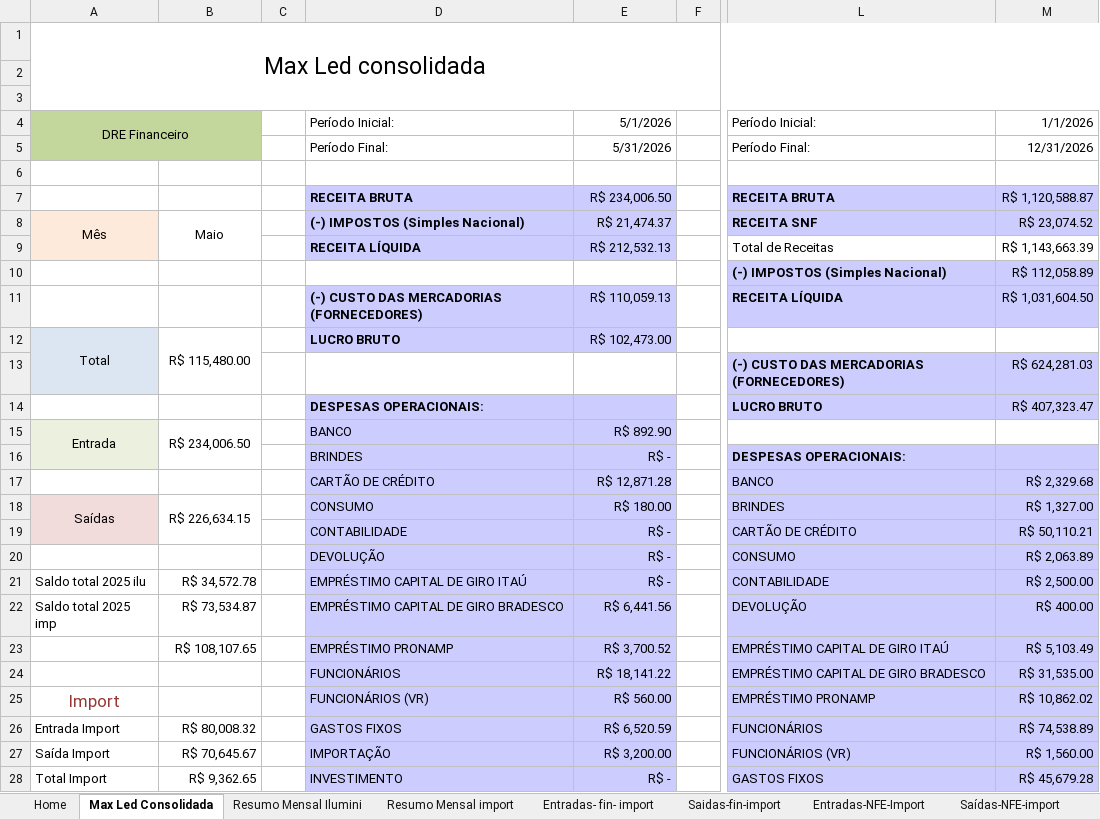
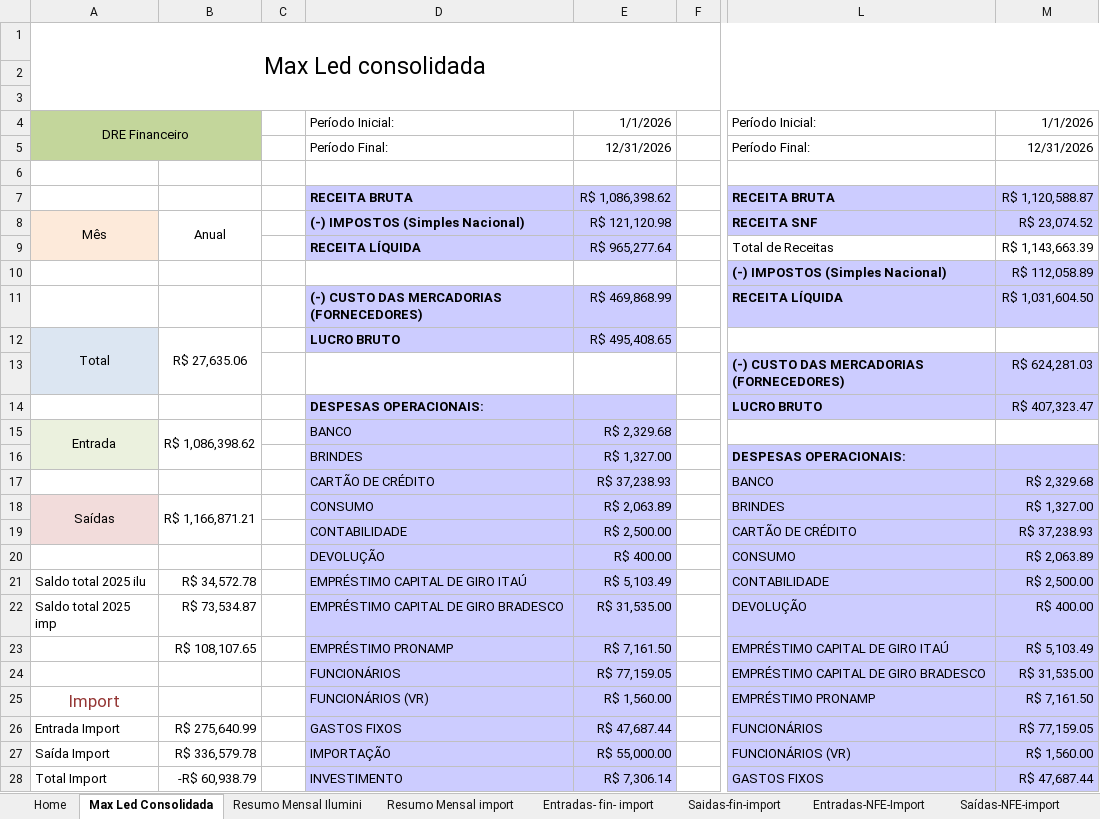
Before and after one commit to alinemarketingmaxled-hash/Finan, an Excel workbook: data/source/DRE_MAX_LED_2026.xlsx, sheet Max Led Consolidada, drawn as a sheet; only a part is shown, gaps mark what is left out; values as stored, in another font and other column widths than the file's, no borders; charts and pictures and conditional formats not drawn; the diff covers the shown part only; the diff names each change by its address in the sheet, - before the commit and + after, or states it on an @@ line.

```diff
--- a/data/source/DRE_MAX_LED_2026.xlsx (sheet Max Led Consolidada)
+++ b/data/source/DRE_MAX_LED_2026.xlsx (sheet Max Led Consolidada)
-E4: 5/1/2026
+E4: 1/1/2026
-E5: 5/31/2026
+E5: 12/31/2026
-E7: R$ 234,006.50
+E7: R$ 1,086,398.62
-B8: Maio
+B8: Anual
-E8: R$ 21,474.37
+E8: R$ 121,120.98
-E9: R$ 212,532.13
+E9: R$ 965,277.64
-E11: R$ 110,059.13
+E11: R$ 469,868.99
-B12: R$ 115,480.00
+B12: R$ 27,635.06
-E12: R$ 102,473.00
+E12: R$ 495,408.65
-B15: R$ 234,006.50
+B15: R$ 1,086,398.62
-E15: R$ 892.90
+E15: R$ 2,329.68
-E16: R$ -
+E16: R$ 1,327.00
-E17: R$ 12,871.28
+E17: R$ 37,238.93
-B18: R$ 226,634.15
+B18: R$ 1,166,871.21
-E18: R$ 180.00
+E18: R$ 2,063.89
-E19: R$ -
+E19: R$ 2,500.00
-M19: R$ 50,110.21
+M19: R$ 37,238.93
-E20: R$ -
+E20: R$ 400.00
-E21: R$ -
+E21: R$ 5,103.49
-E22: R$ 6,441.56
+E22: R$ 31,535.00
-E23: R$ 3,700.52
+E23: R$ 7,161.50
-E24: R$ 18,141.22
+E24: R$ 77,159.05
-E25: R$ 560.00
+E25: R$ 1,560.00
-M25: R$ 10,862.02
+M25: R$ 7,161.50
-B26: R$ 80,008.32
+B26: R$ 275,640.99
-E26: R$ 6,520.59
+E26: R$ 47,687.44
-M26: R$ 74,538.89
+M26: R$ 77,159.05
-B27: R$ 70,645.67
+B27: R$ 336,579.78
-E27: R$ 3,200.00
+E27: R$ 55,000.00
-B28: R$ 9,362.65
+B28: -R$ 60,938.79
-E28: R$ -
+E28: R$ 7,306.14
-M28: R$ 45,679.28
+M28: R$ 47,687.44
```
Also changed, not shown: 34 edited cells and cell formats elsewhere in this sheet, sheet SAIDAS-FIN-ilumi, sheet Saidas-fin-import, sheet Resumo Mensal import, sheet Resumo Mensal Ilumini, formulas that keep their value, charts or pictures, 14 other files.
